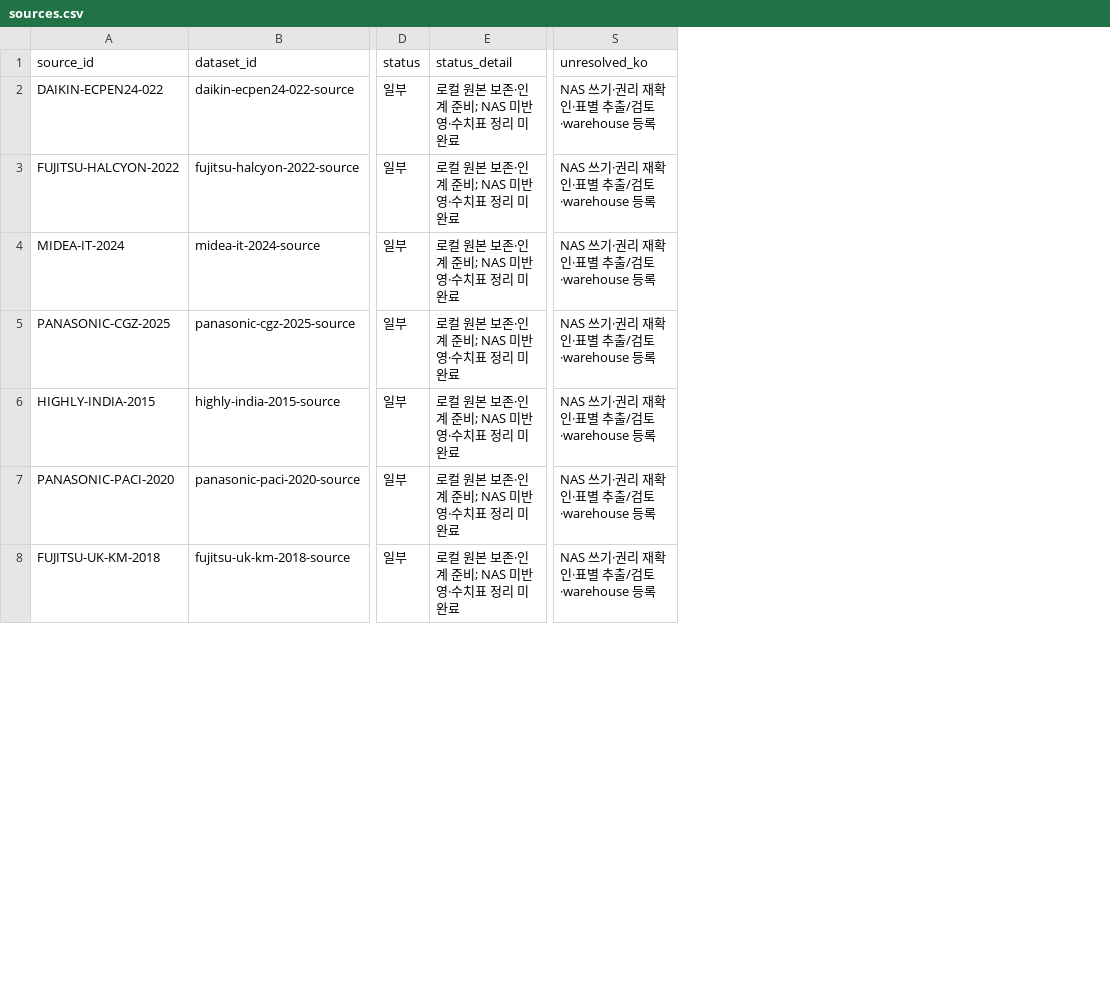
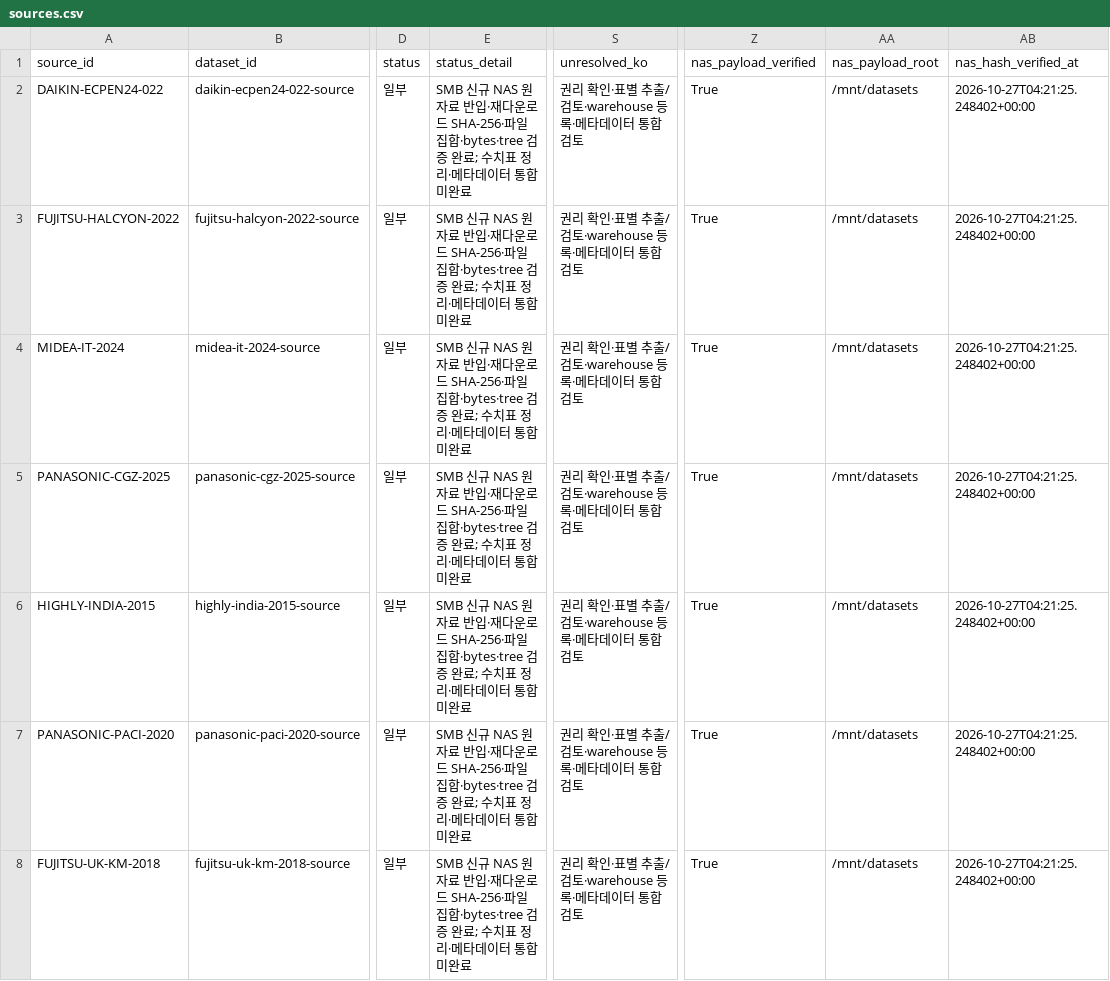
Before and after one commit to bet-lab/TMHP, a CSV file: validation/registry/catalog-archive-20261027/sources.csv, drawn as a sheet; only a part is shown, gaps mark what is left out; the diff covers the shown part only; the diff names each change by its address in the sheet, - before the commit and + after, or states it on an @@ line.

Commit message:
docs(validation): record verified NAS payload transfer over SMB
890조건키·5340판정·161변수는 유지하고 37개 신규 dataset 원본의 SMB 반입·readback 검증 영수증과 단계 전환을 기록한다. 실제 /mnt/datasets 검증을 통과했으며 공유 메타데이터 반영 전 canonical verify의 unknown dataset ID와 머지·게시 경계를 분리한다.

```diff
--- a/validation/registry/catalog-archive-20261027/sources.csv
+++ b/validation/registry/catalog-archive-20261027/sources.csv
+column Z (nas_payload_verified), rows 2-8: all True
+column AA (nas_payload_root), rows 2-8: all /mnt/datasets
+column AB (nas_hash_verified_at), rows 2-8: all 2026-10-27T04:21:25.248402+00:00
-E2:E8 (status_detail): 로컬 원본 보존·인계 준비; NAS 미반영·수치표 정리 미완료
+E2:E8 (status_detail): SMB 신규 NAS 원자료 반입·재다운로드 SHA-256·파일 집합·bytes·tree 검증 완료; 수치표 정리·메타데이터 통합 미완료
-S2:S8 (unresolved_ko): NAS 쓰기·권리 재확인·표별 추출/검토·warehouse 등록
+S2:S8 (unresolved_ko): 권리 확인·표별 추출/검토·warehouse 등록·메타데이터 통합 검토
```
Also changed, not shown: 62 edited cells elsewhere in this file, 7 other files.
